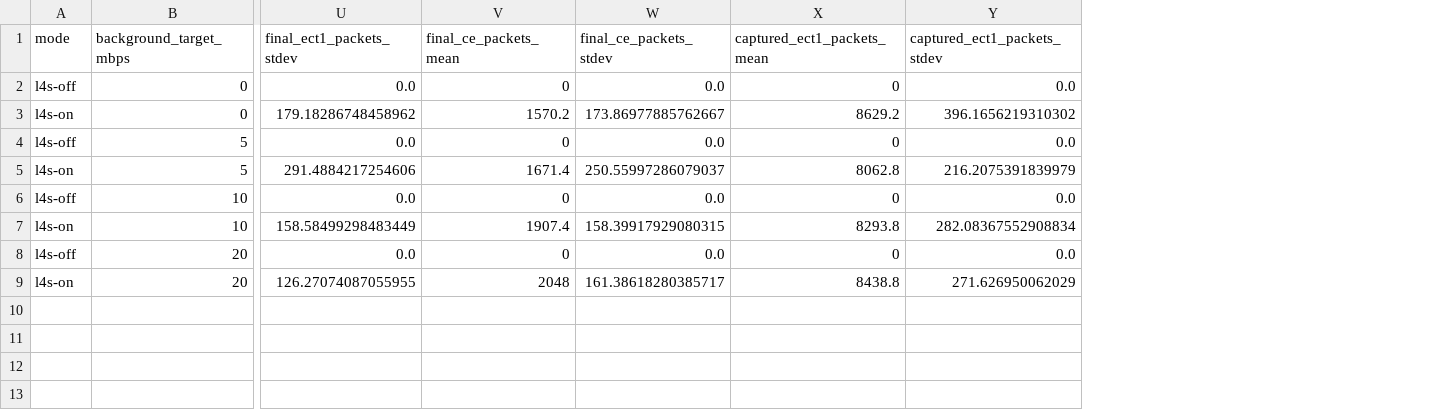
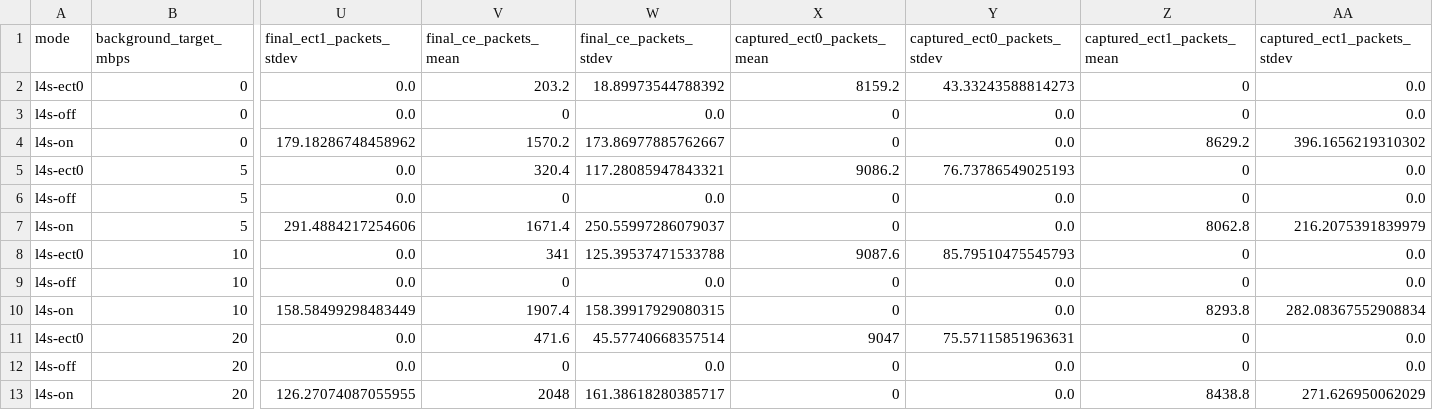
Before and after one commit to Arman17Babaei/imquic, a CSV file: l4s/qemu-evidence/mininet-benchmark-aggregate.csv, drawn as a sheet; only a part is shown, gaps mark what is left out; addresses are those after the commit; rows hold the shown columns only; the diff names each change by its address in the sheet, - before the commit and + after, or states it on an @@ line.

```diff
--- a/l4s/qemu-evidence/mininet-benchmark-aggregate.csv
+++ b/l4s/qemu-evidence/mininet-benchmark-aggregate.csv
+column X (captured_ect0_packets_mean), rows 3-4: 0 | 0; rows 6-7: 0 | 0; rows 9-10: 0 | 0; rows 12-13: 0 | 0
+column Y (captured_ect0_packets_stdev), rows 3-4: 0.0 | 0.0; rows 6-7: 0.0 | 0.0; rows 9-10: 0.0 | 0.0; rows 12-13: 0.0 | 0.0
+row 2: l4s-ect0 | 0 | 0.0 | 203.2 | 18.89973544788392 | 8159.2 | 43.33243588814273 | 0 | 0.0
+row 5: l4s-ect0 | 5 | 0.0 | 320.4 | 117.28085947843321 | 9086.2 | 76.73786549025193 | 0 | 0.0
+row 8: l4s-ect0 | 10 | 0.0 | 341 | 125.39537471533788 | 9087.6 | 85.79510475545793 | 0 | 0.0
+row 11: l4s-ect0 | 20 | 0.0 | 471.6 | 45.57740668357514 | 9047 | 75.57115851963631 | 0 | 0.0
```
Also changed, not shown: l4s/qemu-evidence/mininet-benchmark-summary.csv, 5 other files.
